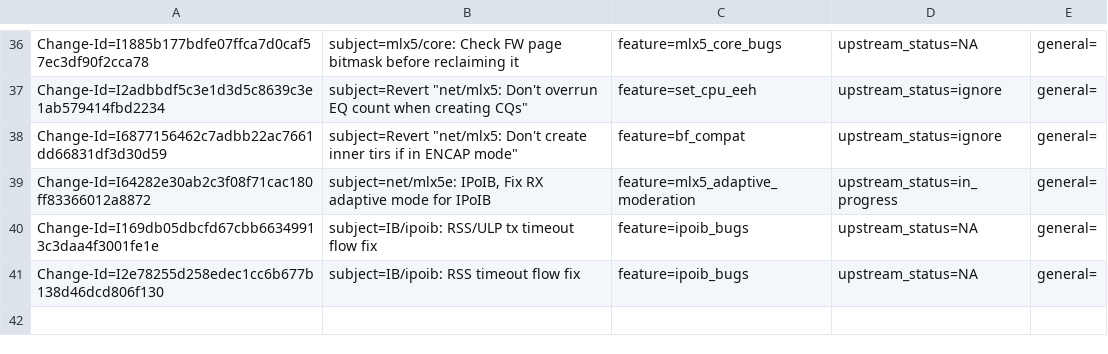
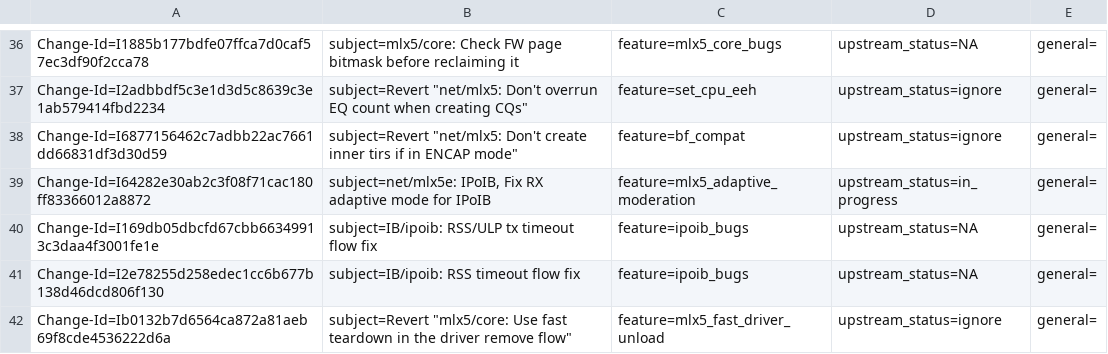
Before and after one commit to Shun-Hao/mlnx-ofa_kernel-4.6-1.0.1.1-rhel7.3, a CSV file: metadata/Valentine_Fatiev.csv, drawn as a sheet; only a part is shown, gaps mark what is left out; the diff names each change by its address in the sheet, - before the commit and + after, or states it on an @@ line.

Commit message:
Revert "mlx5/core: Use fast teardown in the driver remove flow"
This reverts commit f22ea9b64c3e1aef6132f5969a4995c2dc521ab0.

issue: 1734231
issue: 1716288
Change-Id: Ib0132b7d6564ca872a81aeb69f8cde4536222d6a
Signed-off-by: Valentine Fatiev <valentinef@mellanox.com>

```diff
--- a/metadata/Valentine_Fatiev.csv
+++ b/metadata/Valentine_Fatiev.csv
+row 42: Change-Id=Ib0132b7d6564ca872a81aeb69f8cde4536222d6a | subject=Revert "mlx5/core: Use fast teardown in the driver remove flow" | feature=mlx5_fast_driver_unload | upstream_status=ignore | general=
```
Also changed, not shown: metadata/Feras_Daoud.csv, 1 other file.
